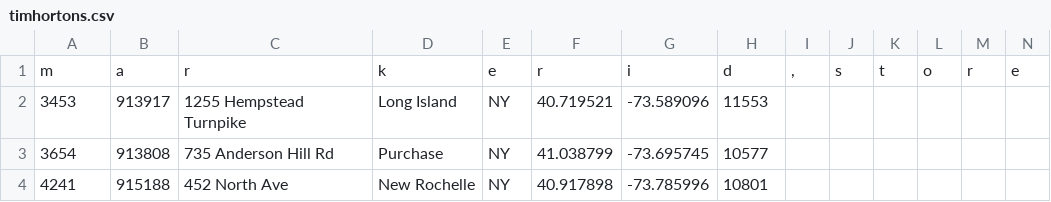
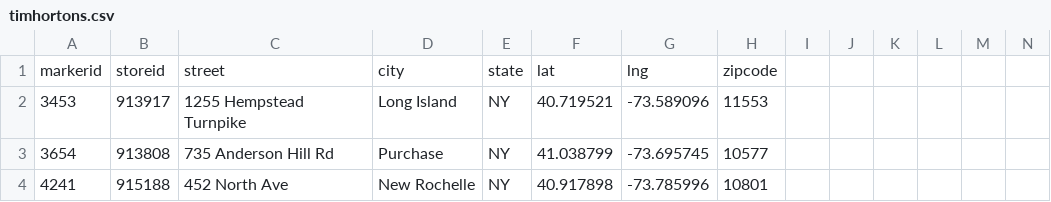
Before and after one commit to thequbit/tapir, a CSV file: data/timhortons.csv, drawn as a sheet; only a part is shown; removed rows and columns are numbered as before the commit, all else as after; rows hold the shown columns only; the diff names each change by its address in the sheet, - before the commit and + after, or states it on an @@ line.

Commit message:
just ... just don't look at the last version

```diff
--- a/data/timhortons.csv
+++ b/data/timhortons.csv
-row 1: m | a | r | k | e | r | i | d | , | s | t | o | r | e
+row 1: markerid | storeid | street | city | state | lat | lng | zipcode
```
